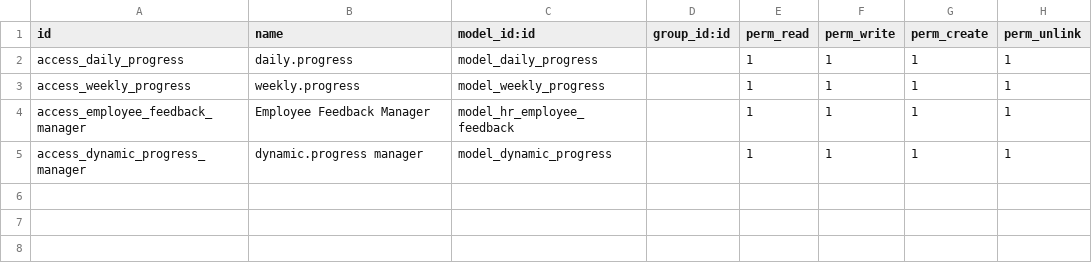
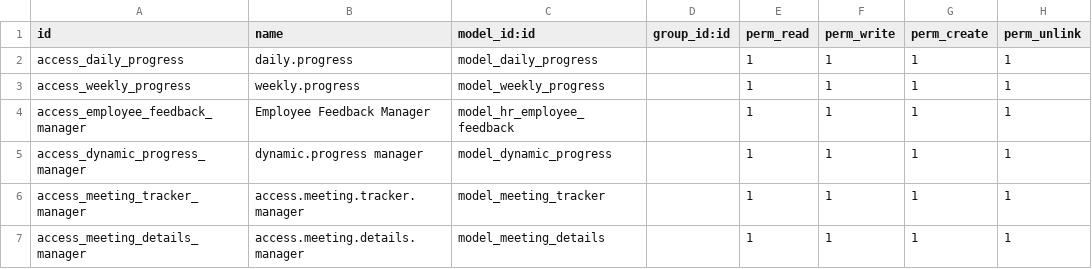
Before and after one commit to faizanshahid100/custom_code, a CSV file: prime_sol_custom/security/ir.model.access.csv, drawn as a sheet.

```diff
--- a/prime_sol_custom/security/ir.model.access.csv
+++ b/prime_sol_custom/security/ir.model.access.csv
@@ -5 +5,3 @@ access_employee_feedback_manager,Employee Feedback Manager,model_hr_employee_fee
 access_dynamic_progress_manager,dynamic.progress manager,model_dynamic_progress,,1,1,1,1
+access_meeting_tracker_manager,access.meeting.tracker.manager,model_meeting_tracker,,1,1,1,1
+access_meeting_details_manager,access.meeting.details.manager,model_meeting_details,,1,1,1,1
```
Also changed, not shown: 5 other files.
